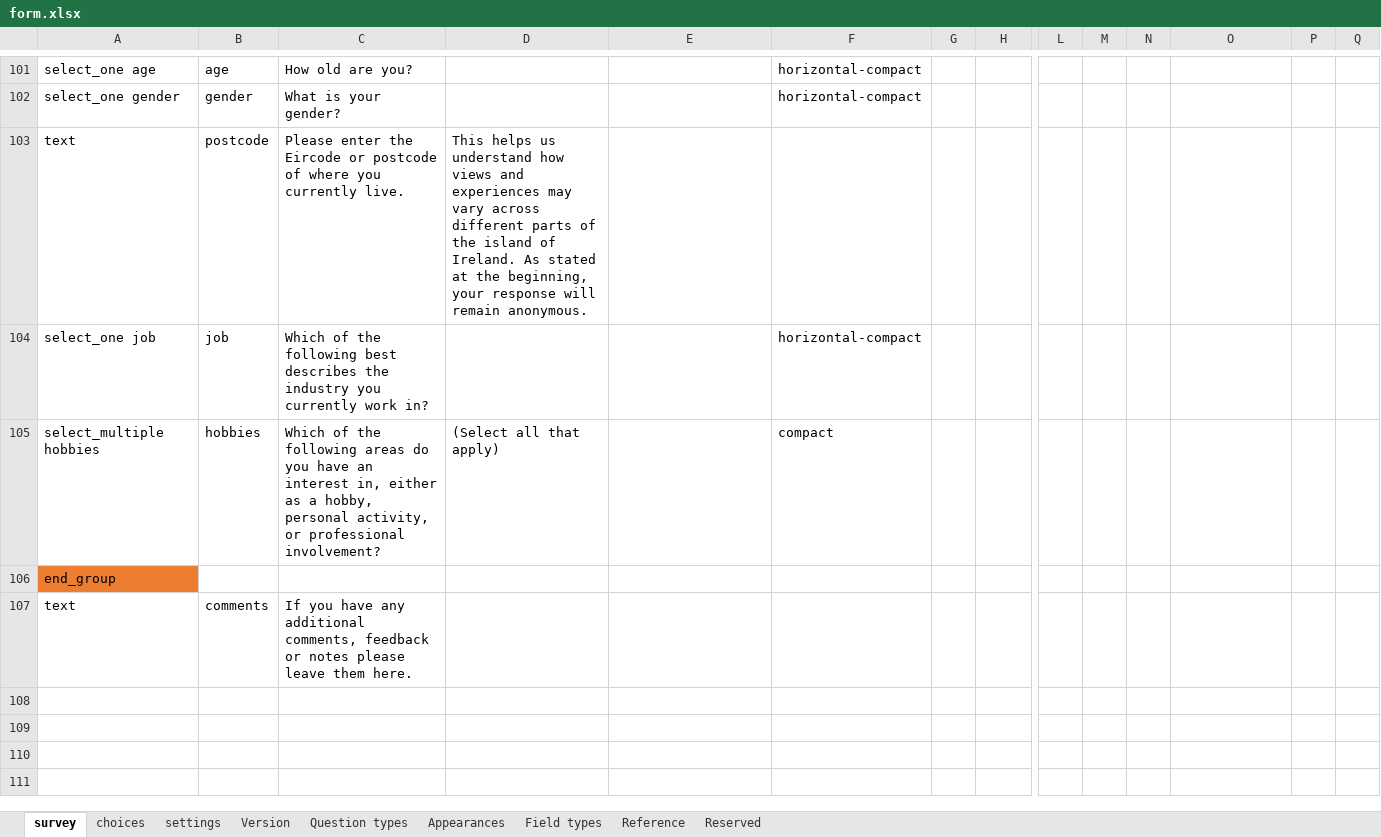
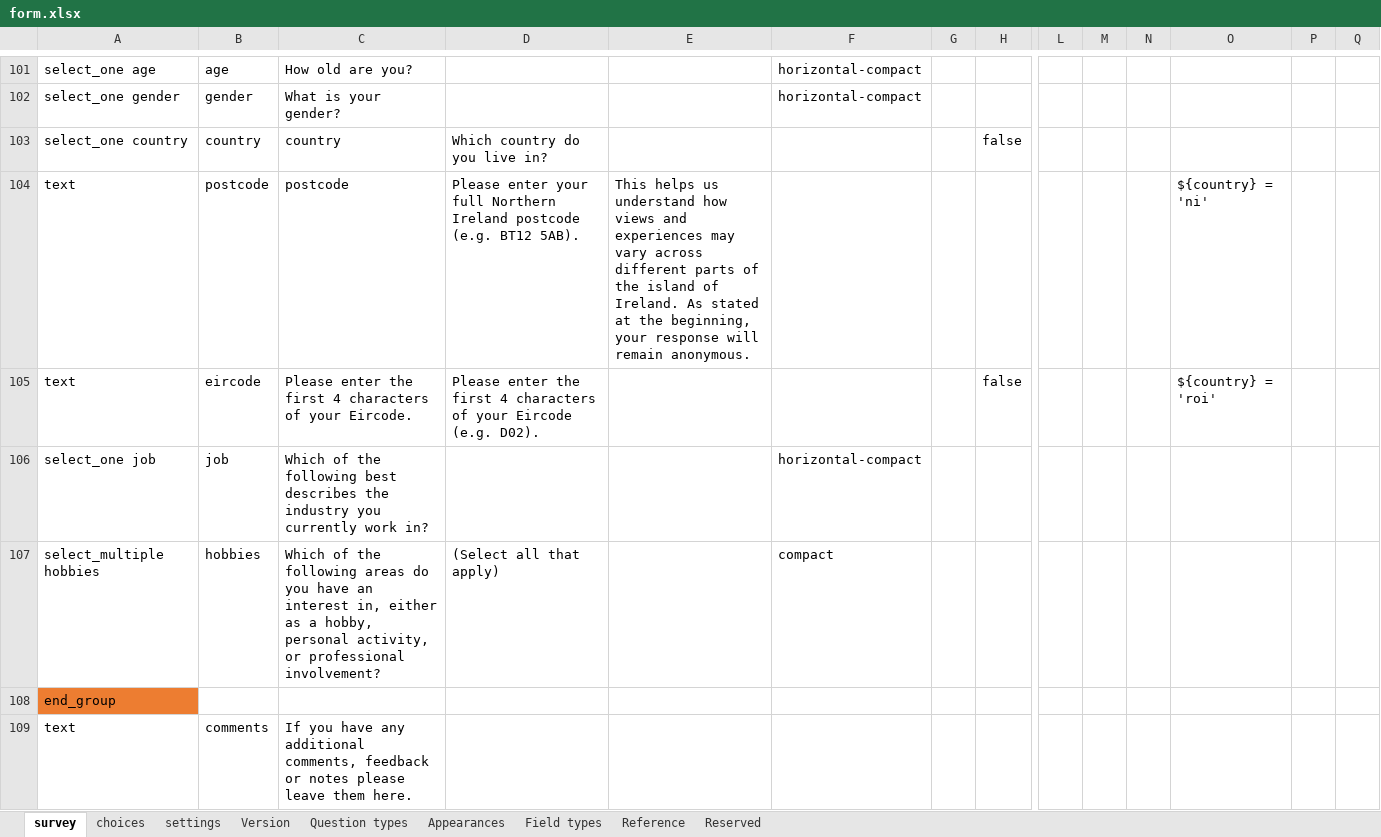
Before and after one commit to leighannatealdawson/LivingwithPredators, an Excel workbook: docs/form.xlsx, sheet survey, drawn as a sheet; only a part is shown, gaps mark what is left out; values as stored, in another font and other column widths than the file's, no borders; table styles not drawn; addresses are those after the commit; rows hold the shown columns only; the diff names each change by its address in the sheet, - before the commit and + after, or states it on an @@ line.

Commit message:
new postcode/eircode logic

```diff
--- a/docs/form.xlsx (sheet survey)
+++ b/docs/form.xlsx (sheet survey)
+row 103: select_one country | country | country | Which country do you live in? |  |  |  | false
-C104: Please enter the Eircode or postcode of where you currently live.
+C104: postcode
-D104: This helps us understand how views and experiences may vary across different parts of the island of Ireland. As stated at the beginning, your response will remain anonymous.
+D104: Please enter your full Northern Ireland postcode (e.g. BT12 5AB).
-E104: (empty)
+E104: This helps us understand how views and experiences may vary across different parts of the island of Ireland. As stated at the beginning, your response will remain anonymous.
-O104: (empty)
+O104: ${country} = 'ni'
+row 105: text | eircode | Please enter the first 4 characters of your Eircode. | Please enter the first 4 characters of your Eircode (e.g. D02). |  |  |  | false |  |  |  | ${country} = 'roi'
```
Also changed, not shown: sheet choices, 8 other files.
